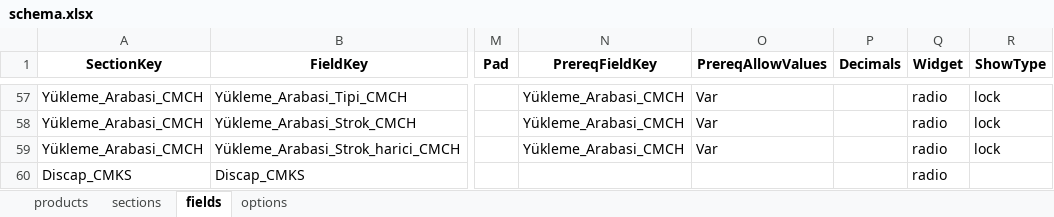
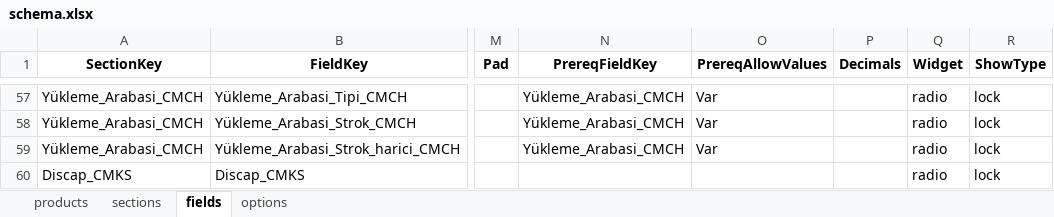
Before and after one commit to hsnylmz1837/uzun_kod_olustur_v18, an Excel workbook: data/schema.xlsx, sheet fields, drawn as a sheet; only a part is shown, gaps mark what is left out; values as stored, in another font and other column widths than the file's, no borders; the diff names each change by its address in the sheet, - before the commit and + after, or states it on an @@ line.

Commit message:
Add files via upload

```diff
--- a/data/schema.xlsx (sheet fields)
+++ b/data/schema.xlsx (sheet fields)
-R60 (ShowType): (empty)
+R60 (ShowType): lock
```
